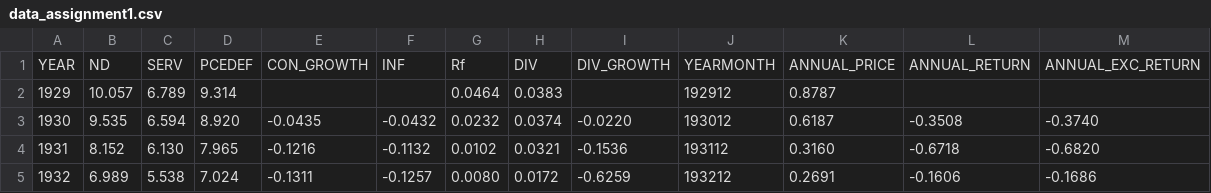
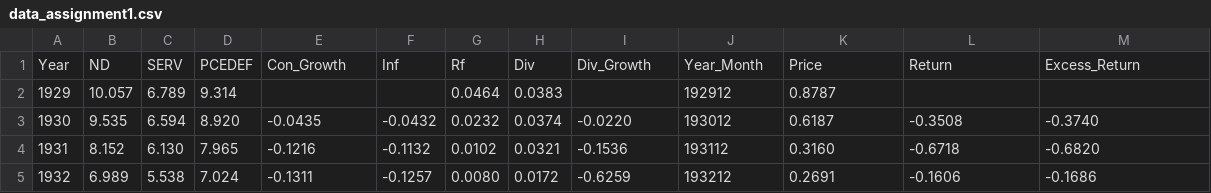
Before and after one commit to Syhaa/Data, a CSV file: data_assignment1.csv, drawn as a sheet; only a part is shown.

Commit message:
Update data_assignment1.csv

```diff
--- a/data_assignment1.csv
+++ b/data_assignment1.csv
@@ -1,2 +1,2 @@
-YEAR,ND,SERV,PCEDEF,CON_GROWTH,INF,Rf,DIV,DIV_GROWTH,YEARMONTH,ANNUAL_PRICE,ANNUAL_RETURN,ANNUAL_EXC_RETURN,
+Year,ND,SERV,PCEDEF,Con_Growth,Inf,Rf,Div,Div_Growth,Year_Month,Price,Return,Excess_Return,
 1929 ,10.057,6.789,9.314,,,0.0464,0.0383, ,192912,0.8787,,,
```
